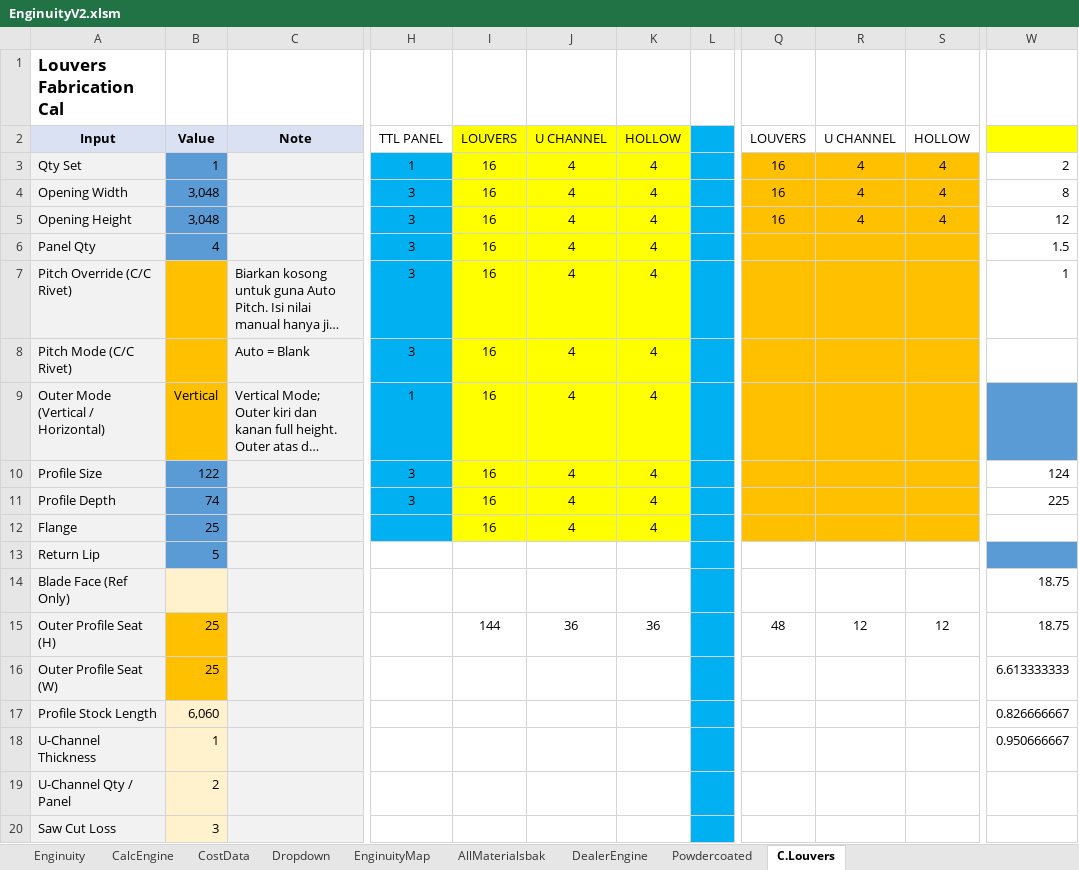
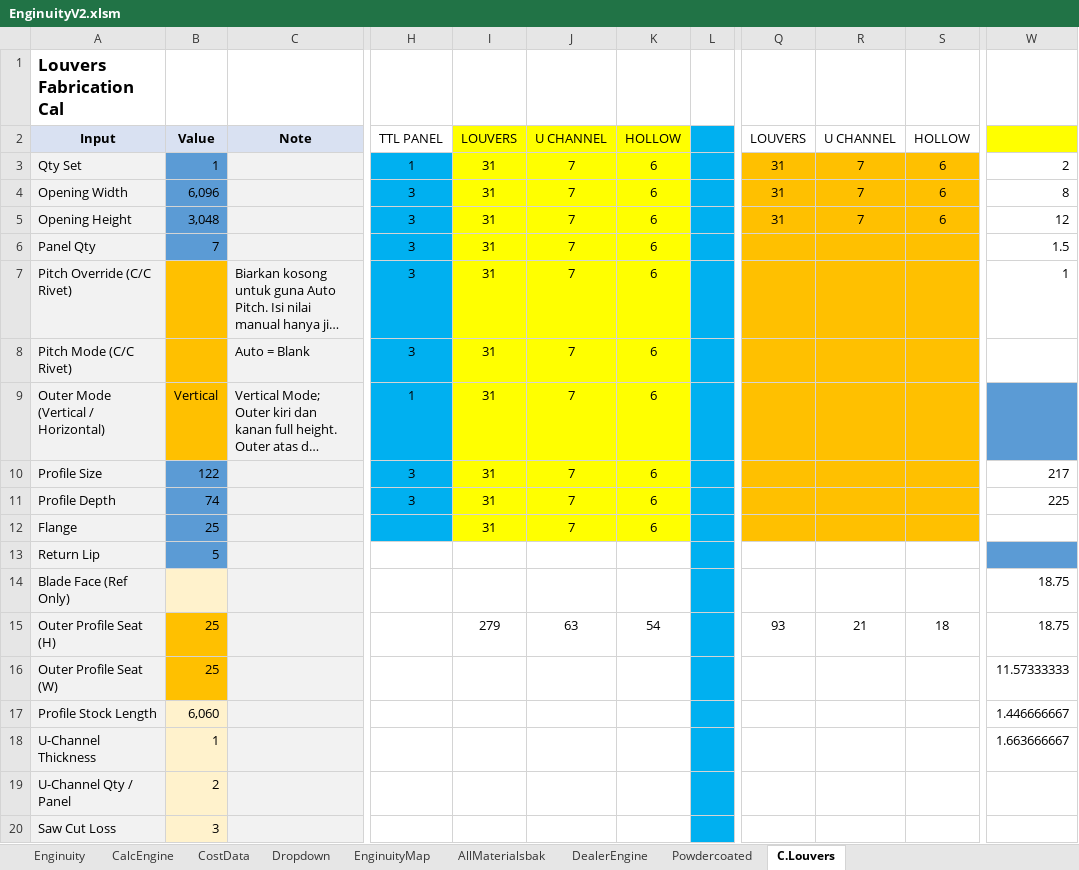
Before and after one commit to neprenkha/Enginuity, an Excel workbook: EnginuityV2.xlsm, sheet C.Louvers, drawn as a sheet; only a part is shown, gaps mark what is left out; long unchanged cells end in …; values as stored, in another font and other column widths than the file's, no borders; charts and pictures not drawn; the diff covers the shown part only; the diff names each change by its address in the sheet, - before the commit and + after, or states it on an @@ line.

```diff
--- a/EnginuityV2.xlsm (sheet C.Louvers)
+++ b/EnginuityV2.xlsm (sheet C.Louvers)
-I3:I12: 16
+I3:I12: 31
-J3:J12: 4
+J3:J12: 7
-K3:K12: 4
+K3:K12: 6
-Q3:Q5: 16
+Q3:Q5: 31
-R3:R5: 4
+R3:R5: 7
-S3:S5: 4
+S3:S5: 6
-B4: 3,048
+B4: 6,096
-B6: 4
+B6: 7
-W10: 124
+W10: 217
-I15: 144
+I15: 279
-J15: 36
+J15: 63
-K15: 36
+K15: 54
-Q15: 48
+Q15: 93
-R15: 12
+R15: 21
-S15: 12
+S15: 18
-W16: 6.613333333
+W16: 11.57333333
-W17: 0.826666667
+W17: 1.446666667
-W18: 0.950666667
+W18: 1.663666667
```
Also changed, not shown: 17 edited cells elsewhere in this sheet, sheet AllMaterialsbak, sheet CalcEngine, sheet Enginuity, sheet CostData.
